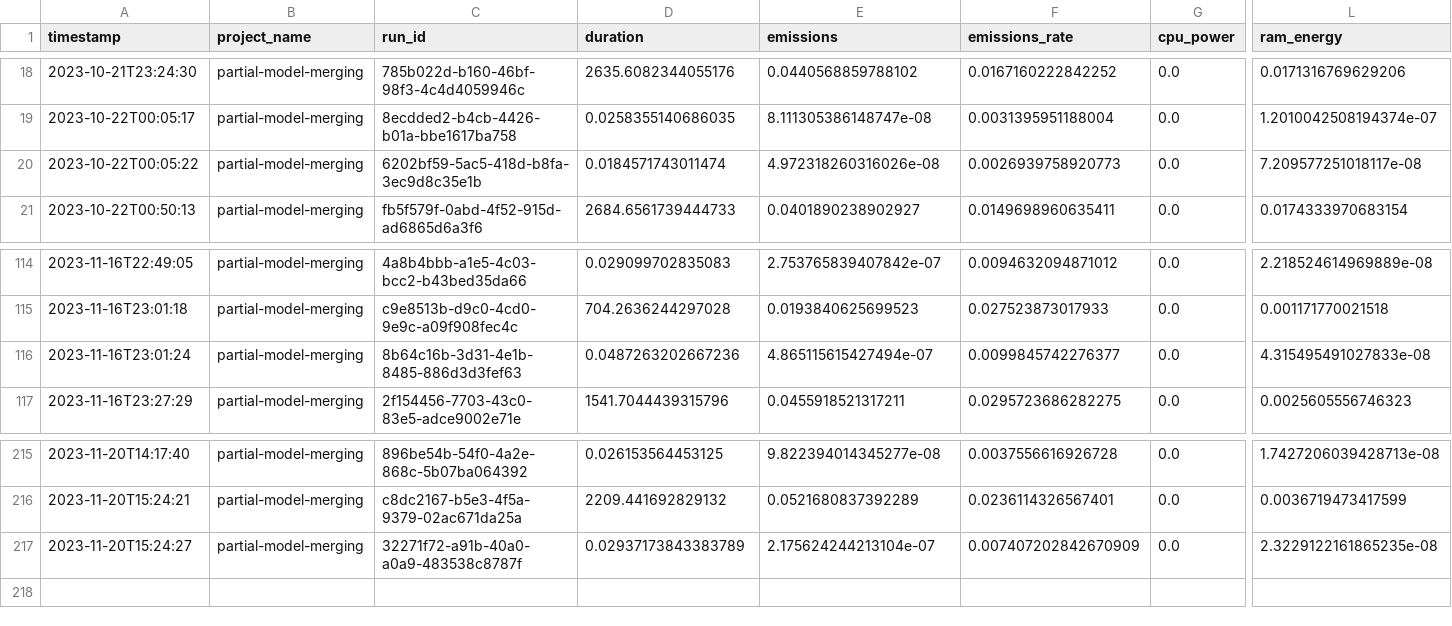
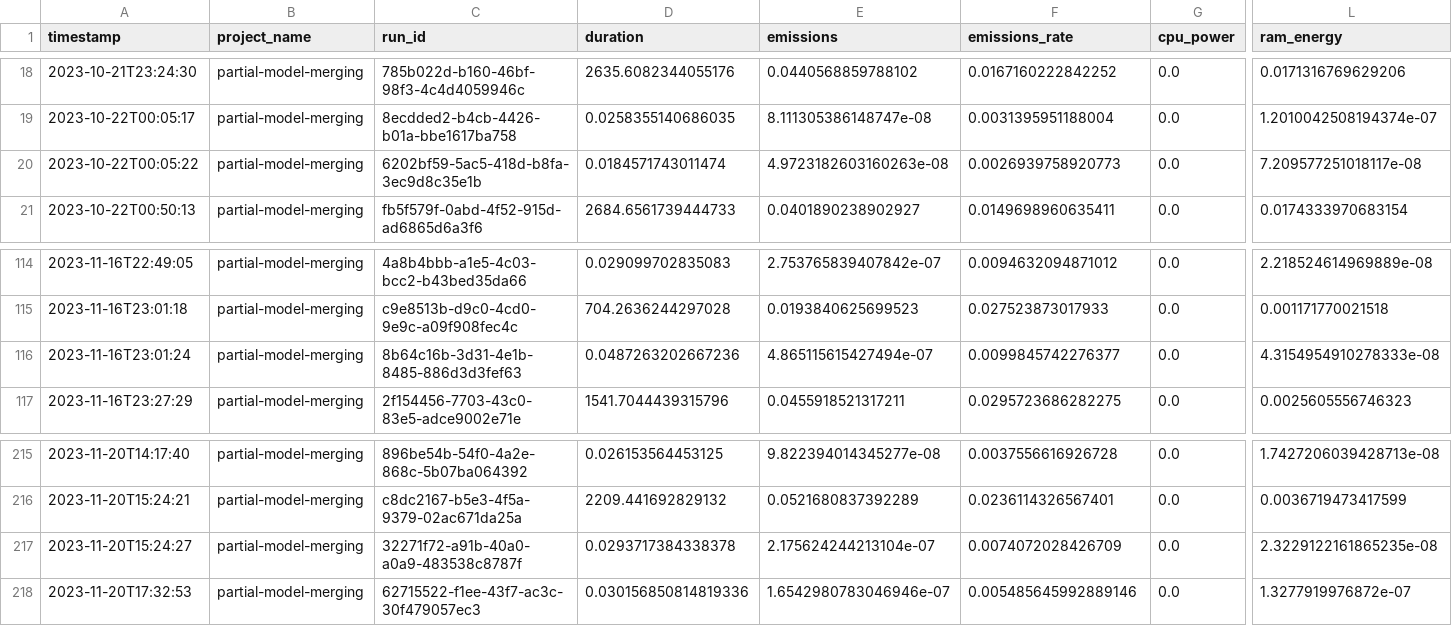
Before and after one commit to epistoteles/partial-model-merging, a CSV file: emissions-Turing.csv, drawn as a sheet; only a part is shown, gaps mark what is left out; rows hold the shown columns only; the diff names each change by its address in the sheet, - before the commit and + after, or states it on an @@ line.

```diff
--- a/emissions-Turing.csv
+++ b/emissions-Turing.csv
-E20 (emissions): 4.972318260316026e-08
+E20 (emissions): 4.9723182603160263e-08
-L116 (ram_energy): 4.315495491027833e-08
+L116 (ram_energy): 4.3154954910278333e-08
-D217 (duration): 0.02937173843383789
+D217 (duration): 0.0293717384338378
-F217 (emissions_rate): 0.007407202842670909
+F217 (emissions_rate): 0.0074072028426709
+row 218: 2023-11-20T17:32:53 | partial-model-merging | 62715522-f1ee-43f7-ac3c-30f479057ec3 | 0.030156850814819336 | 1.6542980783046946e-07 | 0.005485645992889146 | 0.0 | 1.3277919976872e-07
```
Also changed, not shown: 15 other files.
